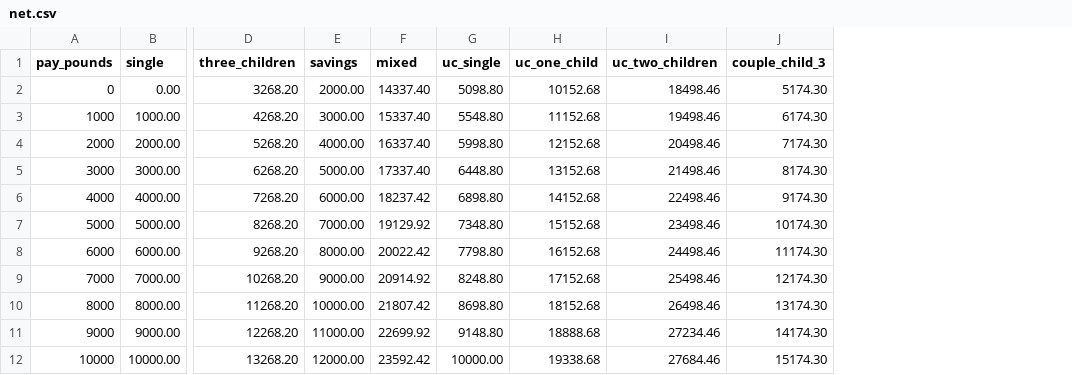
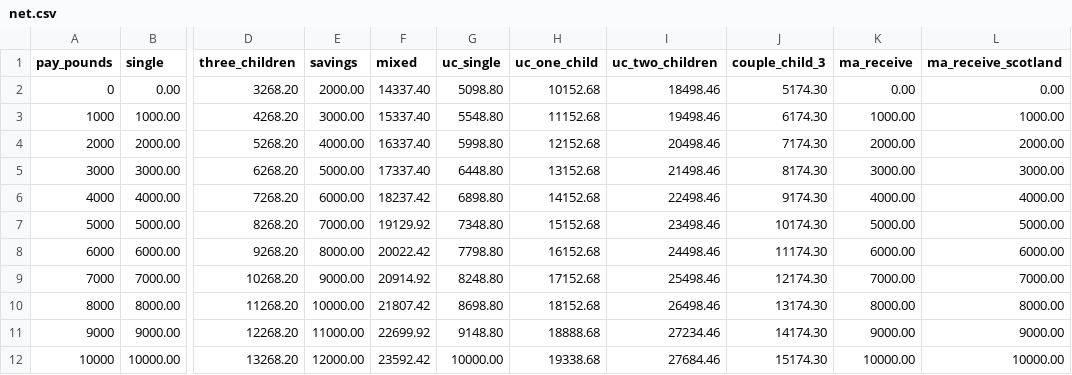
Before and after one commit to devitltduk/uk-tax-lean, a CSV file: docs/net.csv, drawn as a sheet; only a part is shown, gaps mark what is left out; the diff names each change by its address in the sheet, - before the commit and + after, or states it on an @@ line.

```diff
--- a/docs/net.csv
+++ b/docs/net.csv
+column K (ma_receive), rows 2-12: 0.00 | 1000.00 | 2000.00 | 3000.00 | 4000.00 | 5000.00 | 6000.00 | 7000.00 | 8000.00 | 9000.00 | 10000.00
+column L (ma_receive_scotland), rows 2-12: 0.00 | 1000.00 | 2000.00 | 3000.00 | 4000.00 | 5000.00 | 6000.00 | 7000.00 | 8000.00 | 9000.00 | 10000.00
```
Also changed, not shown: 12 other files.
